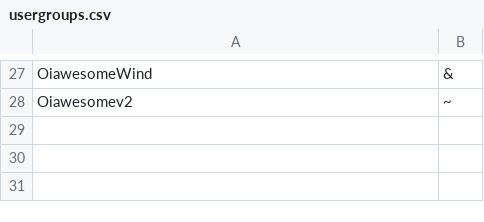
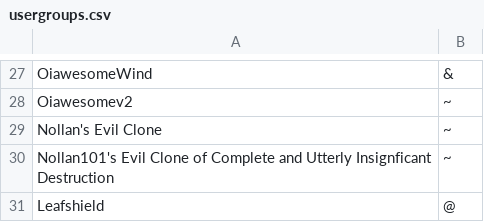
Before and after one commit to DreMZ/Pokemon-Showdown, a CSV file: config/usergroups.csv, drawn as a sheet; only a part is shown, gaps mark what is left out.

Commit message:
....

```diff
--- a/config/usergroups.csv
+++ b/config/usergroups.csv
@@ -28 +28,4 @@ OiawesomeWind,&
 Oiawesomev2,~
+Nollan's Evil Clone,~
+Nollan101's Evil Clone of Complete and Utterly Insignficant Destruction,~
+Leafshield,@
```
